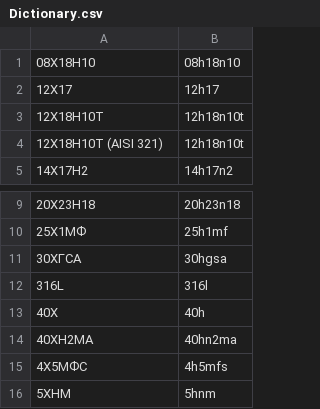
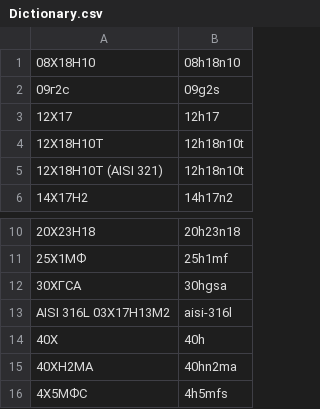
Before and after one commit to epetrov2/BatchRename, a CSV file: Dictionary.csv, drawn as a sheet; only a part is shown, gaps mark what is left out; the shorter side is filled out with more unchanged rows; removed rows and columns are numbered as before the commit, all else as after; the diff names each change by its address in the sheet, - before the commit and + after, or states it on an @@ line.

Commit message:
update dictionary

```diff
--- a/Dictionary.csv
+++ b/Dictionary.csv
+row 2: 09г2с | 09g2s
-row 12: 316L | 316l
+row 13: AISI 316L 03Х17Н13М2 | aisi-316l
```
